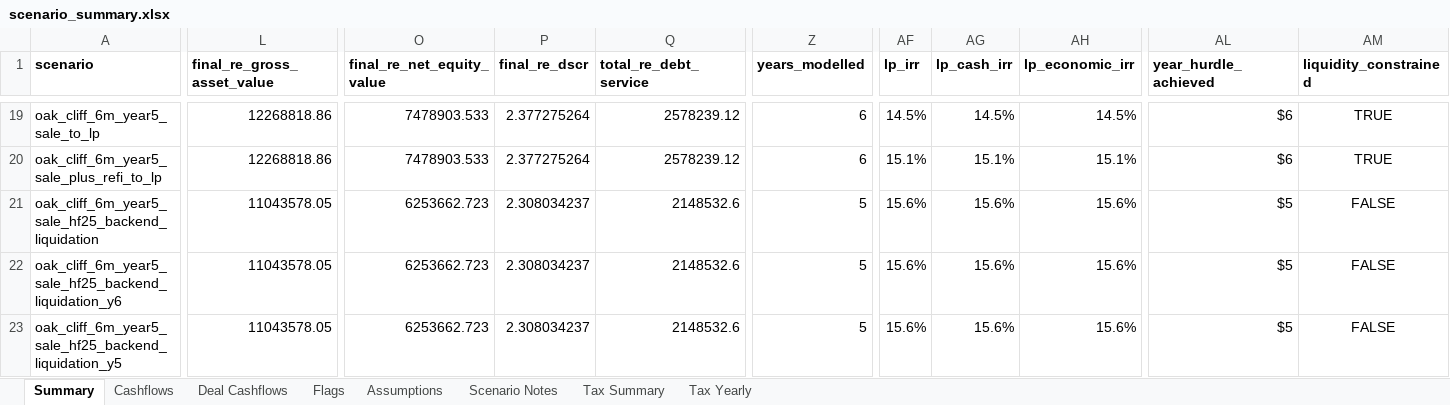
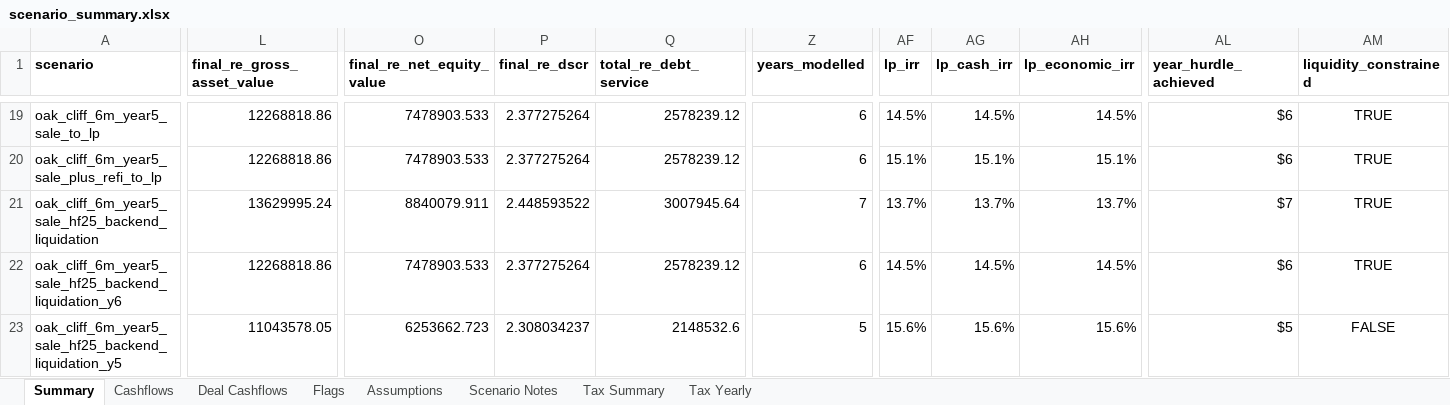
Before and after one commit to watermullon/hybrid_econ_model, an Excel workbook: outputs/scenario_summary.xlsx, sheet Summary, drawn as a sheet; only a part is shown, gaps mark what is left out; values as stored, in another font and other column widths than the file's, no borders; the diff covers the shown part only; the diff names each change by its address in the sheet, - before the commit and + after, or states it on an @@ line.

Commit message:
Respect backend trigger target years

```diff
--- a/outputs/scenario_summary.xlsx (sheet Summary)
+++ b/outputs/scenario_summary.xlsx (sheet Summary)
-L21 (final_re_gross_asset_value): 11043578.05
+L21 (final_re_gross_asset_value): 13629995.24
-O21 (final_re_net_equity_value): 6253662.723
+O21 (final_re_net_equity_value): 8840079.911
-P21 (final_re_dscr): 2.308034237
+P21 (final_re_dscr): 2.448593522
-Q21 (total_re_debt_service): 2148532.6
+Q21 (total_re_debt_service): 3007945.64
-Z21 (years_modelled): 5
+Z21 (years_modelled): 7
-AF21 (lp_irr): 15.6%
+AF21 (lp_irr): 13.7%
-AG21 (lp_cash_irr): 15.6%
+AG21 (lp_cash_irr): 13.7%
-AH21 (lp_economic_irr): 15.6%
+AH21 (lp_economic_irr): 13.7%
-AL21 (year_hurdle_achieved): $5
+AL21 (year_hurdle_achieved): $7
-AM21:AM22 (liquidity_constrained): FALSE
+AM21:AM22 (liquidity_constrained): TRUE
-L22 (final_re_gross_asset_value): 11043578.05
+L22 (final_re_gross_asset_value): 12268818.86
-O22 (final_re_net_equity_value): 6253662.723
+O22 (final_re_net_equity_value): 7478903.533
-P22 (final_re_dscr): 2.308034237
+P22 (final_re_dscr): 2.377275264
-Q22 (total_re_debt_service): 2148532.6
+Q22 (total_re_debt_service): 2578239.12
-Z22 (years_modelled): 5
+Z22 (years_modelled): 6
-AF22 (lp_irr): 15.6%
+AF22 (lp_irr): 14.5%
-AG22 (lp_cash_irr): 15.6%
+AG22 (lp_cash_irr): 14.5%
-AH22 (lp_economic_irr): 15.6%
+AH22 (lp_economic_irr): 14.5%
-AL22 (year_hurdle_achieved): $5
+AL22 (year_hurdle_achieved): $6
```
Also changed, not shown: 57 edited cells elsewhere in this sheet, sheet Cashflows, sheet Deal Cashflows, sheet Tax Yearly, sheet Flags, sheet Tax Summary, sheet Assumptions, 25 other files.
